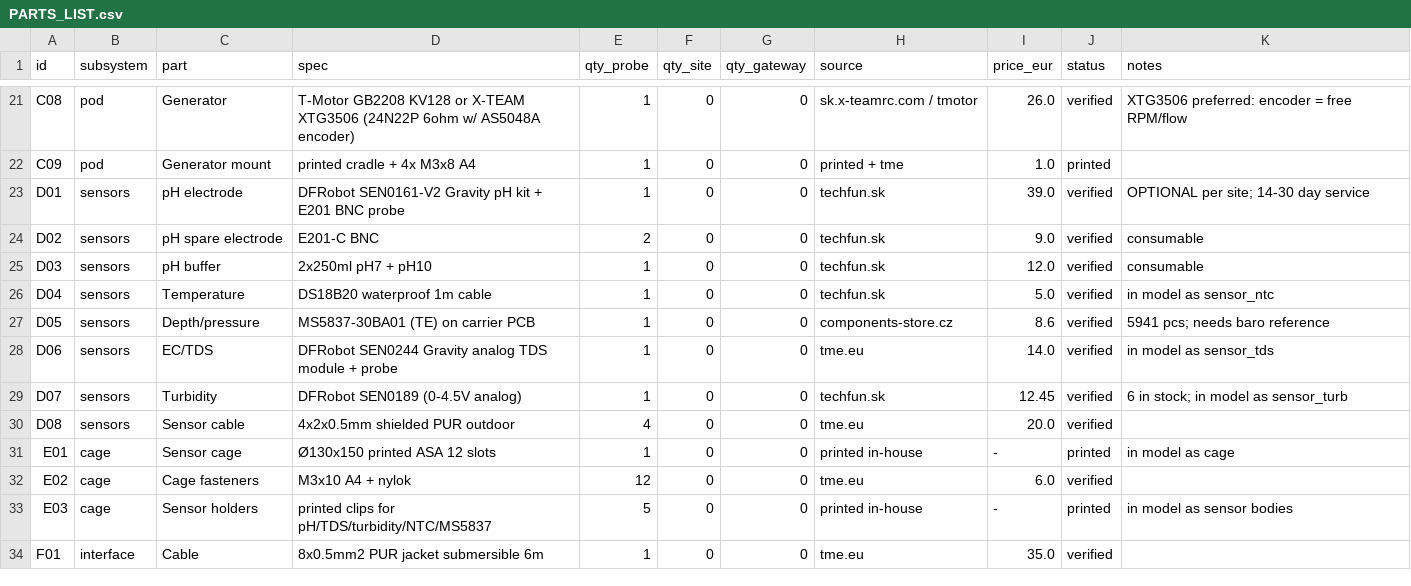
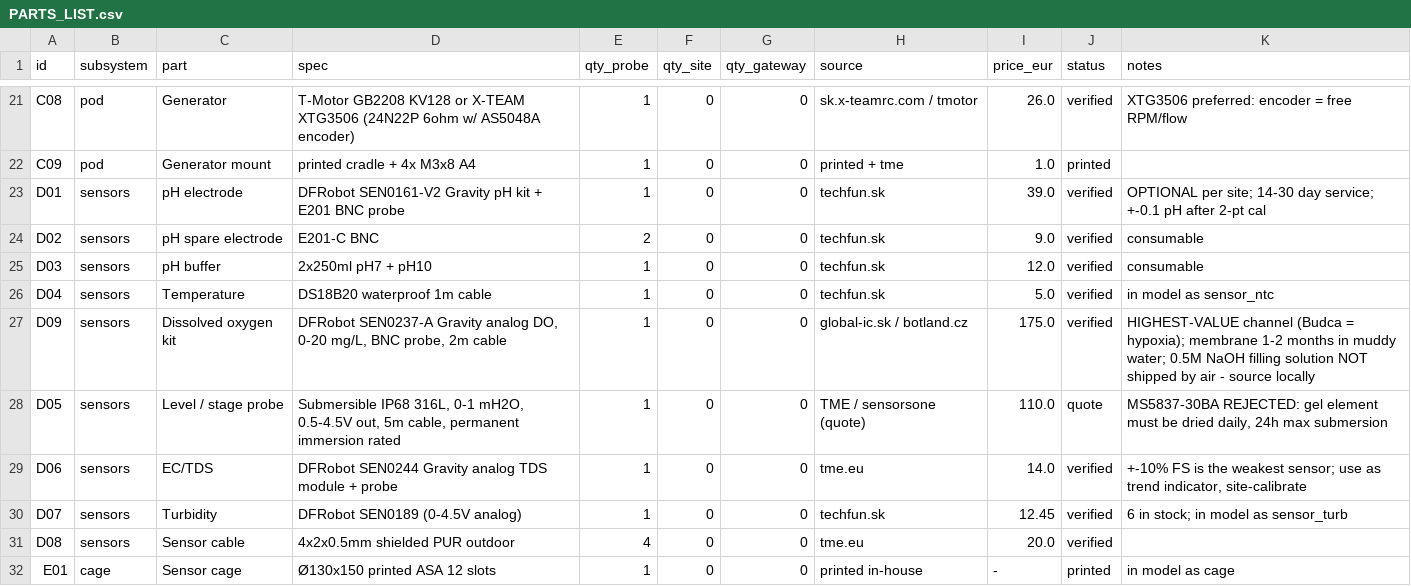
Before and after one commit to filippvizvary/sub-mission, a CSV file: docs/PARTS_LIST.csv, drawn as a sheet; only a part is shown, gaps mark what is left out; the shorter side is filled out with more unchanged rows.

Commit message:
docs(sensors): measurement set decision — DO added as primary channel, MS5837 rejected (daily-dry spec), TDS accuracy caveat, level probe replaces it

```diff
--- a/docs/PARTS_LIST.csv
+++ b/docs/PARTS_LIST.csv
@@ -22,3 +22,3 @@ C08,pod,Generator,T-Motor GB2208 KV128 or X-TEAM XTG3506 (24N22P 6ohm w/ AS5048A
 C09,pod,Generator mount,printed cradle + 4x M3x8 A4,1,0,0,printed + tme,1.0,printed,
-D01,sensors,pH electrode,DFRobot SEN0161-V2 Gravity pH kit + E201 BNC probe,1,0,0,techfun.sk,39.0,verified,OPTIONAL per site; 14-30 day service
+D01,sensors,pH electrode,DFRobot SEN0161-V2 Gravity pH kit + E201 BNC probe,1,0,0,techfun.sk,39.0,verified,OPTIONAL per site; 14-30 day service; +-0.1 pH after 2-pt cal
 D02,sensors,pH spare electrode,E201-C BNC,2,0,0,techfun.sk,9.0,verified,consumable
@@ -26,4 +26,5 @@ D03,sensors,pH buffer,2x250ml pH7 + pH10,1,0,0,techfun.sk,12.0,verified,consumab
 D04,sensors,Temperature,DS18B20 waterproof 1m cable,1,0,0,techfun.sk,5.0,verified,in model as sensor_ntc
-D05,sensors,Depth/pressure,MS5837-30BA01 (TE) on carrier PCB,1,0,0,components-store.cz,8.6,verified,5941 pcs; needs baro reference
-D06,sensors,EC/TDS,DFRobot SEN0244 Gravity analog TDS module + probe,1,0,0,tme.eu,14.0,verified,in model as sensor_tds
+D09,sensors,Dissolved oxygen kit,"DFRobot SEN0237-A Gravity analog DO, 0-20 mg/L, BNC probe, 2m cable",1,0,0,global-ic.sk / botland.cz,175.0,verified,HIGHEST-VALUE channel (Budca = hypoxia); membrane 1-2 months in muddy water; 0.5M NaOH filling solution NOT shipped by air - source locally
+D05,sensors,Level / stage probe,"Submersible IP68 316L, 0-1 mH2O, 0.5-4.5V out, 5m cable, permanent immersion rated",1,0,0,TME / sensorsone (quote),110.0,quote,"MS5837-30BA REJECTED: gel element must be dried daily, 24h max submersion"
+D06,sensors,EC/TDS,DFRobot SEN0244 Gravity analog TDS module + probe,1,0,0,tme.eu,14.0,verified,"+-10% FS is the weakest sensor; use as trend indicator, site-calibrate"
 D07,sensors,Turbidity,DFRobot SEN0189 (0-4.5V analog),1,0,0,techfun.sk,12.45,verified,6 in stock; in model as sensor_turb
```
Also changed, not shown: 2 other files.
